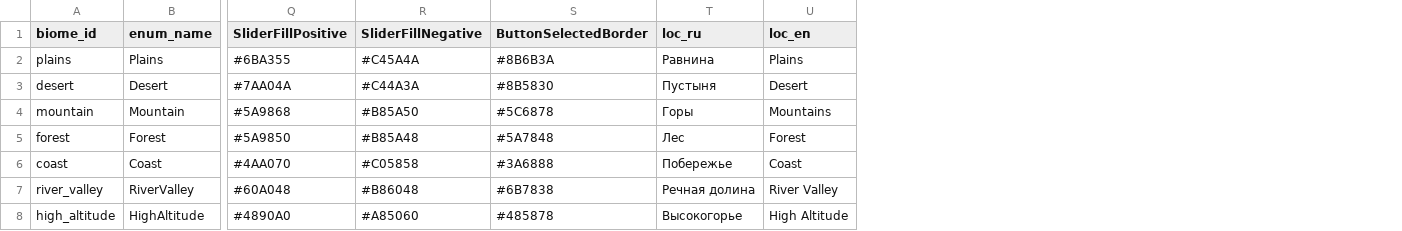
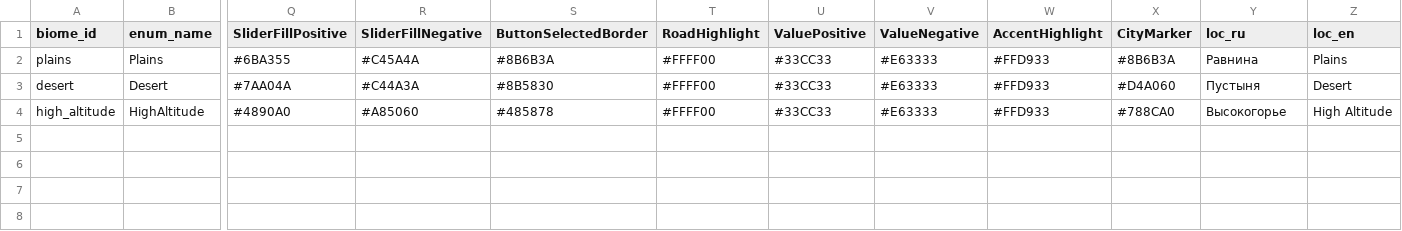
Before and after one commit to D9eka/SilkPathJourney, a CSV file: Assets/Internal/Data/__source_csv/biome_palettes.csv, drawn as a sheet; only a part is shown, gaps mark what is left out; removed rows and columns are numbered as before the commit, all else as after; rows hold the shown columns only; the diff names each change by its address in the sheet, - before the commit and + after, or states it on an @@ line.

```diff
--- a/Assets/Internal/Data/__source_csv/biome_palettes.csv
+++ b/Assets/Internal/Data/__source_csv/biome_palettes.csv
+column T (RoadHighlight), rows 2-4: all #FFFF00
+column U (ValuePositive), rows 2-4: all #33CC33
+column V (ValueNegative), rows 2-4: all #E63333
+column W (AccentHighlight), rows 2-4: all #FFD933
+column X (CityMarker), rows 2-4: #8B6B3A | #D4A060 | #788CA0
-row 4: mountain | Mountain | #5A9868 | #B85A50 | #5C6878 | Горы | Mountains
-row 5: forest | Forest | #5A9850 | #B85A48 | #5A7848 | Лес | Forest
-row 6: coast | Coast | #4AA070 | #C05858 | #3A6888 | Побережье | Coast
-row 7: river_valley | RiverValley | #60A048 | #B86048 | #6B7838 | Речная долина | River Valley
```
Also changed, not shown: 11 other files.
